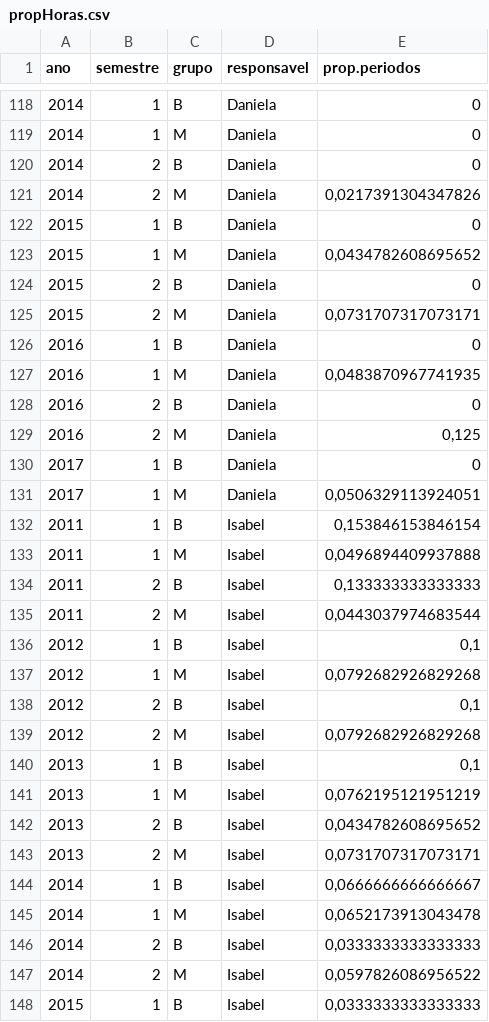
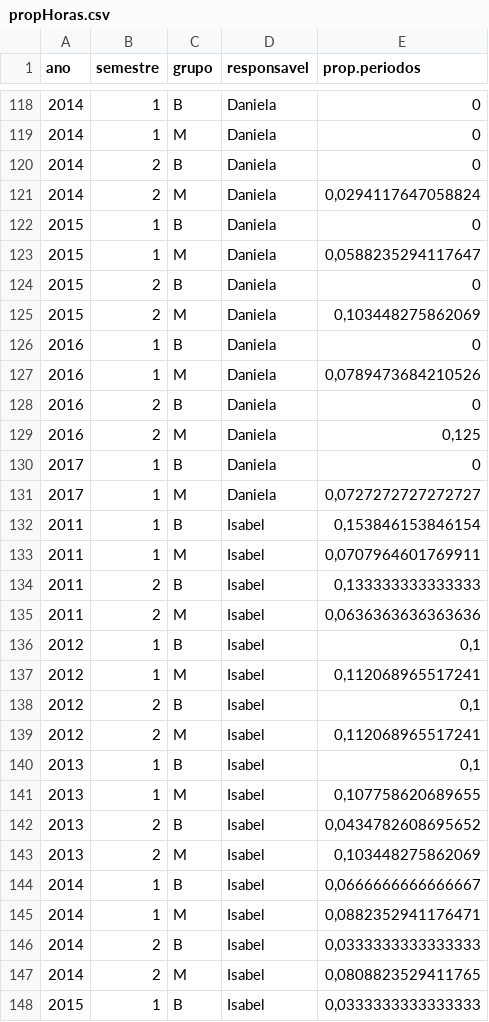
Before and after one commit to piklprado/DeptoEcologia, a CSV file: docs/dados/propHoras.csv, drawn as a sheet; only a part is shown, gaps mark what is left out; the diff covers the shown part only.

Commit message:
Correcao dados Bispo: de horas para períodos

```diff
--- a/docs/dados/propHoras.csv
+++ b/docs/dados/propHoras.csv
@@ -120,9 +120,9 @@
 2014;2;"B";"Daniela";0
-2014;2;"M";"Daniela";0,0217391304347826
+2014;2;"M";"Daniela";0,0294117647058824
 2015;1;"B";"Daniela";0
-2015;1;"M";"Daniela";0,0434782608695652
+2015;1;"M";"Daniela";0,0588235294117647
 2015;2;"B";"Daniela";0
-2015;2;"M";"Daniela";0,0731707317073171
+2015;2;"M";"Daniela";0,103448275862069
 2016;1;"B";"Daniela";0
-2016;1;"M";"Daniela";0,0483870967741935
+2016;1;"M";"Daniela";0,0789473684210526
 2016;2;"B";"Daniela";0
@@ -130,19 +130,19 @@
 2017;1;"B";"Daniela";0
-2017;1;"M";"Daniela";0,0506329113924051
+2017;1;"M";"Daniela";0,0727272727272727
 2011;1;"B";"Isabel";0,153846153846154
-2011;1;"M";"Isabel";0,0496894409937888
+2011;1;"M";"Isabel";0,0707964601769911
 2011;2;"B";"Isabel";0,133333333333333
-2011;2;"M";"Isabel";0,0443037974683544
+2011;2;"M";"Isabel";0,0636363636363636
 2012;1;"B";"Isabel";0,1
-2012;1;"M";"Isabel";0,0792682926829268
+2012;1;"M";"Isabel";0,112068965517241
 2012;2;"B";"Isabel";0,1
-2012;2;"M";"Isabel";0,0792682926829268
+2012;2;"M";"Isabel";0,112068965517241
 2013;1;"B";"Isabel";0,1
-2013;1;"M";"Isabel";0,0762195121951219
+2013;1;"M";"Isabel";0,107758620689655
 2013;2;"B";"Isabel";0,0434782608695652
-2013;2;"M";"Isabel";0,0731707317073171
+2013;2;"M";"Isabel";0,103448275862069
 2014;1;"B";"Isabel";0,0666666666666667
-2014;1;"M";"Isabel";0,0652173913043478
+2014;1;"M";"Isabel";0,0882352941176471
 2014;2;"B";"Isabel";0,0333333333333333
-2014;2;"M";"Isabel";0,0597826086956522
+2014;2;"M";"Isabel";0,0808823529411765
 2015;1;"B";"Isabel";0,0333333333333333
```
Also changed, not shown: 148 edited cells elsewhere in this file, docs/dados/horas_tecnicas_a_partir_2011.csv, docs/dados/propHorasTotal.csv, 1 other file.
